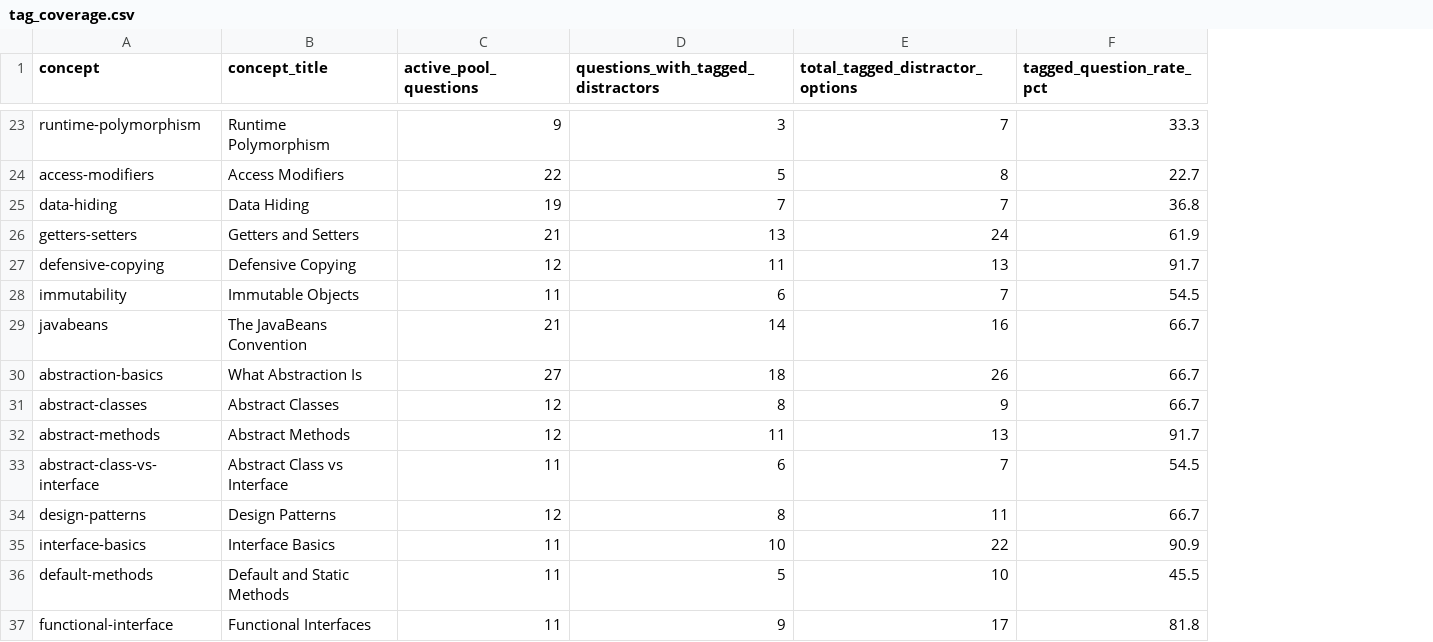
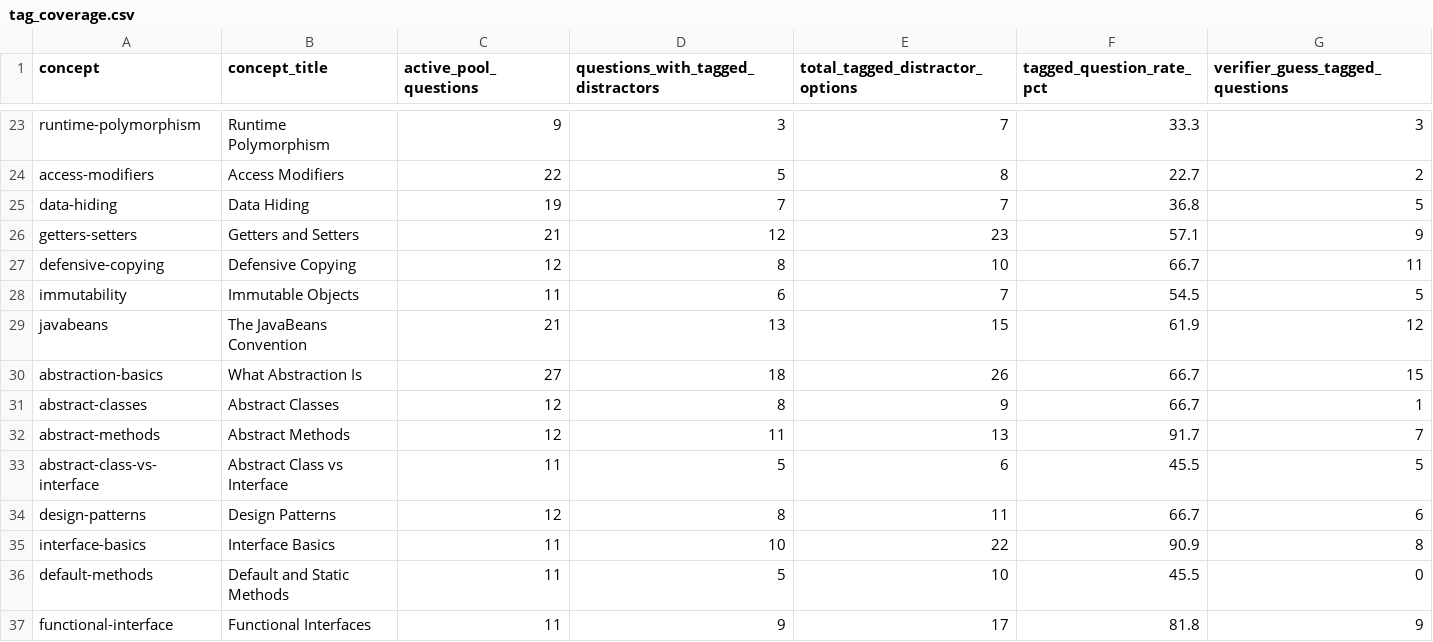
Before and after one commit to haseebcs6687/FYP2, a CSV file: docs/report_assets/tag_coverage.csv, drawn as a sheet; only a part is shown, gaps mark what is left out; the diff covers the shown part only; the diff names each change by its address in the sheet, - before the commit and + after, or states it on an @@ line.

```diff
--- a/docs/report_assets/tag_coverage.csv
+++ b/docs/report_assets/tag_coverage.csv
+column G (verifier_guess_tagged_questions), rows 23-37: 3 | 2 | 5 | 9 | 11 | 5 | 12 | 15 | 1 | 7 | 5 | 6 | 8 | 0 | 9
-D26: 13
+D26: 12
-E26 (total_tagged_distractor_options): 24
+E26 (total_tagged_distractor_options): 23
-F26 (tagged_question_rate_pct): 61.9
+F26 (tagged_question_rate_pct): 57.1
-D27: 11
+D27: 8
-E27 (total_tagged_distractor_options): 13
+E27 (total_tagged_distractor_options): 10
-F27 (tagged_question_rate_pct): 91.7
+F27 (tagged_question_rate_pct): 66.7
-D29: 14
+D29: 13
-E29 (total_tagged_distractor_options): 16
+E29 (total_tagged_distractor_options): 15
-F29 (tagged_question_rate_pct): 66.7
+F29 (tagged_question_rate_pct): 61.9
-D33: 6
+D33: 5
-E33 (total_tagged_distractor_options): 7
+E33 (total_tagged_distractor_options): 6
-F33 (tagged_question_rate_pct): 54.5
+F33 (tagged_question_rate_pct): 45.5
```
Also changed, not shown: 27 edited cells elsewhere in this file, docs/report_assets/journey_metrics.csv, 8 other files.
